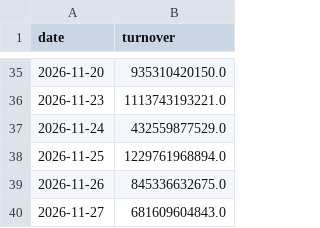
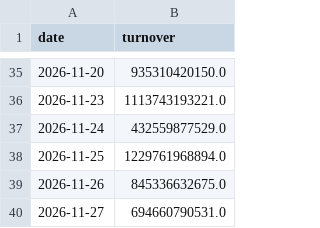
Before and after one commit to maxhse/market-regime, a CSV file: data/market/turnover.csv, drawn as a sheet; only a part is shown, gaps mark what is left out.

```diff
--- a/data/market/turnover.csv
+++ b/data/market/turnover.csv
@@ -39,2 +39,2 @@ date,turnover
 2026-11-26,845336632675.0
-2026-11-27,681609604843.0
+2026-11-27,694660790531.0
```
Also changed, not shown: data/public/market.csv, 4 other files.
